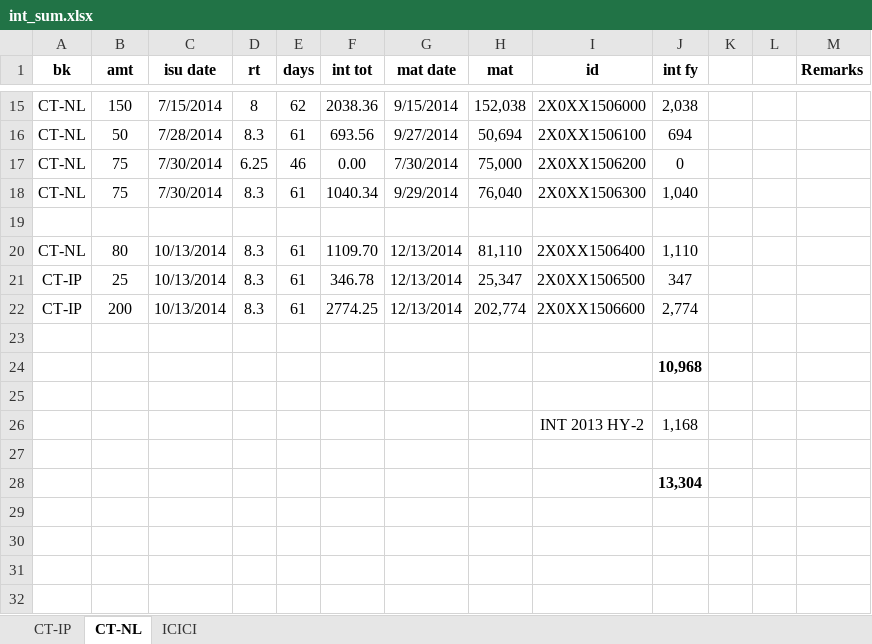
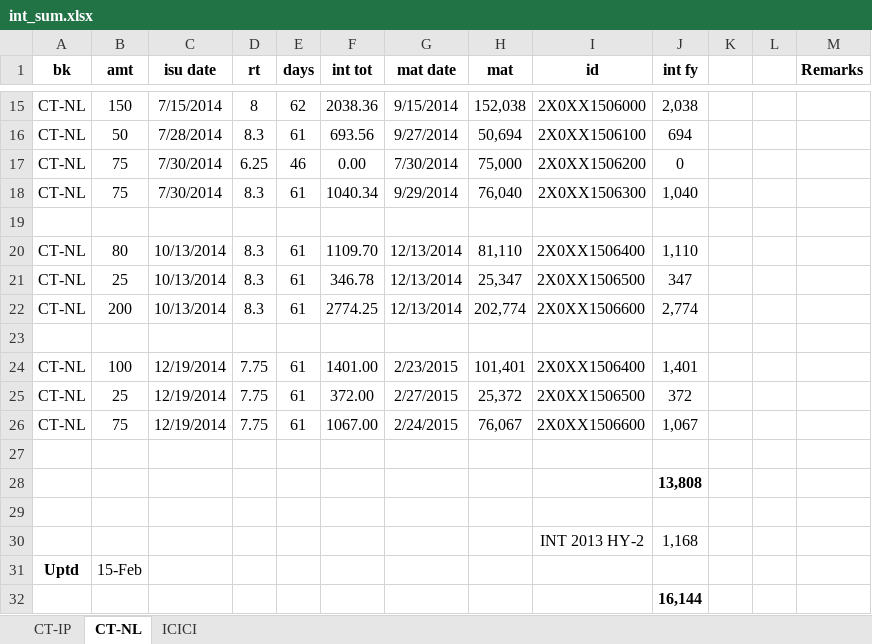
Before and after one commit to niladri-git/City, an Excel workbook: int_sum.xlsx, sheet CT-NL, drawn as a sheet; only a part is shown, gaps mark what is left out; values as stored, in another font and other column widths than the file's, no borders; addresses are those after the commit; the diff names each change by its address in the sheet, - before the commit and + after, or states it on an @@ line.

```diff
--- a/int_sum.xlsx (sheet CT-NL)
+++ b/int_sum.xlsx (sheet CT-NL)
-A21:A22 (bk): CT-IP
+A21:A22 (bk): CT-NL
+row 24: CT-NL | 100 | 12/19/2014 | 7.75 | 61 | 1401.00 | 2/23/2015 | 101,401 | 2X0XX1506400 | 1,401
+row 25: CT-NL | 25 | 12/19/2014 | 7.75 | 61 | 372.00 | 2/27/2015 | 25,372 | 2X0XX1506500 | 372
+row 26: CT-NL | 75 | 12/19/2014 | 7.75 | 61 | 1067.00 | 2/24/2015 | 76,067 | 2X0XX1506600 | 1,067
+row 27: (empty)
-J28 (int fy): 10,968
+J28 (int fy): 13,808
-row 31: (empty)
+row 31: Uptd | 15-Feb
-J32 (int fy): 13,304
+J32 (int fy): 16,144
```
Also changed, not shown: sheet ICICI, sheet CT-IP, formulas that keep their value.
